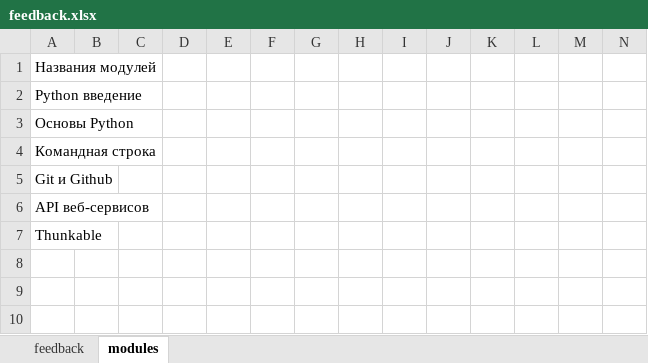
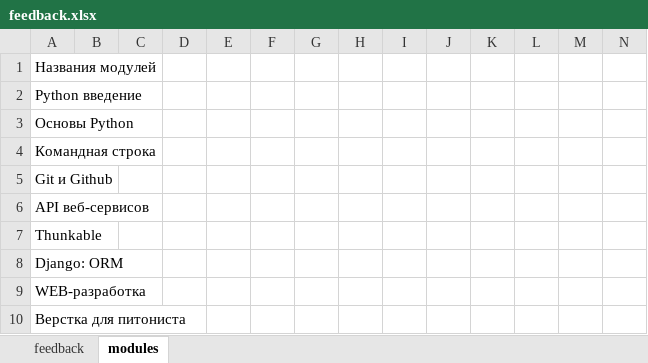
Before and after one commit to Yar59/FeedbackCreator, an Excel workbook: feedback.xlsx, sheet modules, drawn as a sheet; only a part is shown; values as stored, in another font and other column widths than the file's, no borders; charts and pictures not drawn; rows hold the shown columns only; the diff names each change by its address in the sheet, - before the commit and + after, or states it on an @@ line.

```diff
--- a/feedback.xlsx (sheet modules)
+++ b/feedback.xlsx (sheet modules)
+row 8: Django: ORM
+row 9: WEB-разработка
+row 10: Верстка для питониста
```
Also changed, not shown: sheet feedback, 1 other file.
